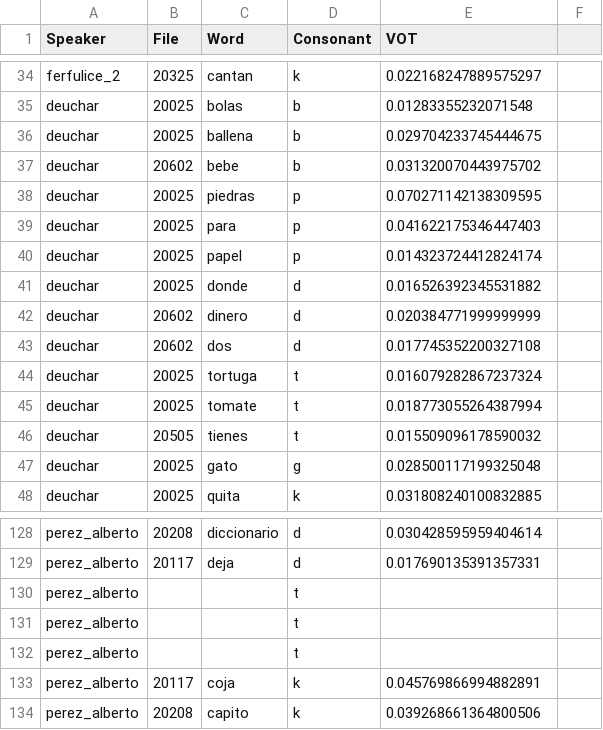
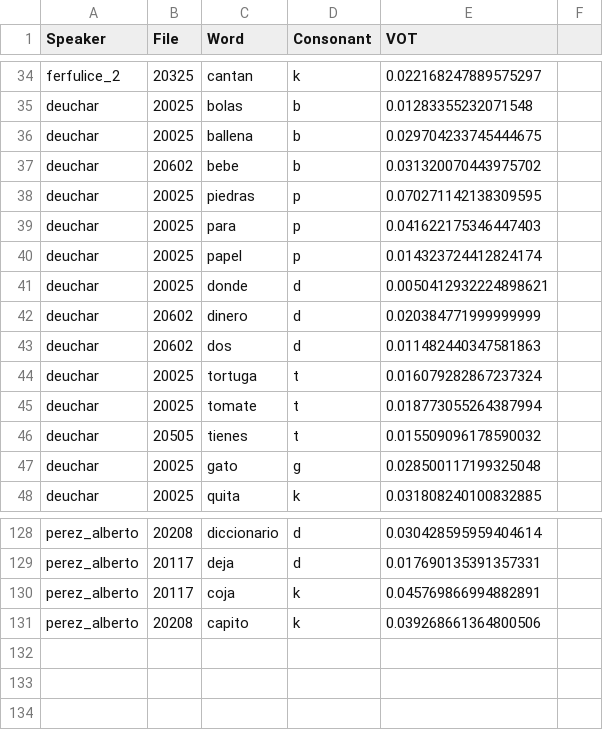
Before and after one commit to paynesa/bilingual-vot, a CSV file: spa_vot_data.csv, drawn as a sheet; only a part is shown, gaps mark what is left out.

```diff
--- a/spa_vot_data.csv
+++ b/spa_vot_data.csv
@@ -40,5 +40,5 @@ deuchar,20025,para,p,0.041622175346447403,
 deuchar,20025,papel,p,0.014323724412824174,
-deuchar,20025,donde,d,0.016526392345531882,
+deuchar,20025,donde,d,0.0050412932224898621,
 deuchar,20602,dinero,d,0.020384771999999999,
-deuchar,20602,dos,d,0.017745352200327108,
+deuchar,20602,dos,d,0.011482440347581863,
 deuchar,20025,tortuga,t,0.016079282867237324,
@@ -129,5 +129,2 @@ perez_alberto,20208,diccionario,d,0.030428595959404614,
 perez_alberto,20117,deja,d,0.017690135391357331,
-perez_alberto,,,t,,
-perez_alberto,,,t,,
-perez_alberto,,,t,,
 perez_alberto,20117,coja,k,0.045769866994882891,
```
Also changed, not shown: 30 other files.
